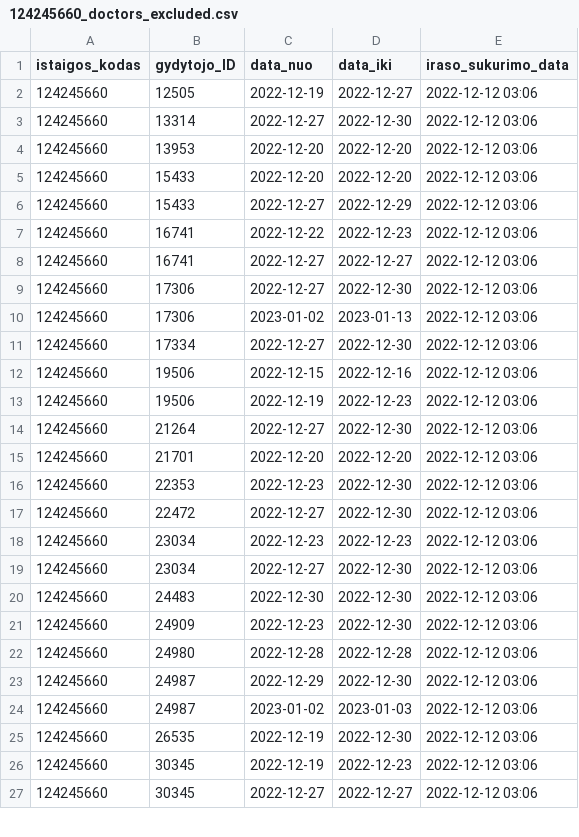
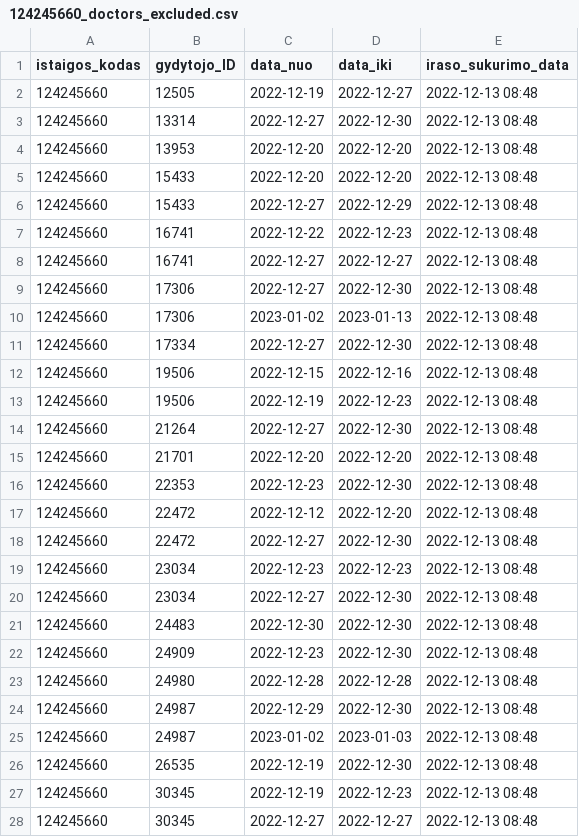
Before and after one commit to vilnius/seskines-poliklinika, a CSV file: 124245660_doctors_excluded.csv, drawn as a sheet; only a part is shown; the diff covers the shown part only.

```diff
--- a/124245660_doctors_excluded.csv
+++ b/124245660_doctors_excluded.csv
@@ -1,27 +1,28 @@
 istaigos_kodas;gydytojo_ID;data_nuo;data_iki;iraso_sukurimo_data
-124245660;12505;2022-12-19;2022-12-27;2022-12-12 03:06
-124245660;13314;2022-12-27;2022-12-30;2022-12-12 03:06
-124245660;13953;2022-12-20;2022-12-20;2022-12-12 03:06
-124245660;15433;2022-12-20;2022-12-20;2022-12-12 03:06
-124245660;15433;2022-12-27;2022-12-29;2022-12-12 03:06
-124245660;16741;2022-12-22;2022-12-23;2022-12-12 03:06
-124245660;16741;2022-12-27;2022-12-27;2022-12-12 03:06
-124245660;17306;2022-12-27;2022-12-30;2022-12-12 03:06
-124245660;17306;2023-01-02;2023-01-13;2022-12-12 03:06
-124245660;17334;2022-12-27;2022-12-30;2022-12-12 03:06
-124245660;19506;2022-12-15;2022-12-16;2022-12-12 03:06
-124245660;19506;2022-12-19;2022-12-23;2022-12-12 03:06
-124245660;21264;2022-12-27;2022-12-30;2022-12-12 03:06
-124245660;21701;2022-12-20;2022-12-20;2022-12-12 03:06
-124245660;22353;2022-12-23;2022-12-30;2022-12-12 03:06
-124245660;22472;2022-12-27;2022-12-30;2022-12-12 03:06
-124245660;23034;2022-12-23;2022-12-23;2022-12-12 03:06
-124245660;23034;2022-12-27;2022-12-30;2022-12-12 03:06
-124245660;24483;2022-12-30;2022-12-30;2022-12-12 03:06
-124245660;24909;2022-12-23;2022-12-30;2022-12-12 03:06
-124245660;24980;2022-12-28;2022-12-28;2022-12-12 03:06
-124245660;24987;2022-12-29;2022-12-30;2022-12-12 03:06
-124245660;24987;2023-01-02;2023-01-03;2022-12-12 03:06
-124245660;26535;2022-12-19;2022-12-30;2022-12-12 03:06
-124245660;30345;2022-12-19;2022-12-23;2022-12-12 03:06
-124245660;30345;2022-12-27;2022-12-27;2022-12-12 03:06
+124245660;12505;2022-12-19;2022-12-27;2022-12-13 08:48
+124245660;13314;2022-12-27;2022-12-30;2022-12-13 08:48
+124245660;13953;2022-12-20;2022-12-20;2022-12-13 08:48
+124245660;15433;2022-12-20;2022-12-20;2022-12-13 08:48
+124245660;15433;2022-12-27;2022-12-29;2022-12-13 08:48
+124245660;16741;2022-12-22;2022-12-23;2022-12-13 08:48
+124245660;16741;2022-12-27;2022-12-27;2022-12-13 08:48
+124245660;17306;2022-12-27;2022-12-30;2022-12-13 08:48
+124245660;17306;2023-01-02;2023-01-13;2022-12-13 08:48
+124245660;17334;2022-12-27;2022-12-30;2022-12-13 08:48
+124245660;19506;2022-12-15;2022-12-16;2022-12-13 08:48
+124245660;19506;2022-12-19;2022-12-23;2022-12-13 08:48
+124245660;21264;2022-12-27;2022-12-30;2022-12-13 08:48
+124245660;21701;2022-12-20;2022-12-20;2022-12-13 08:48
+124245660;22353;2022-12-23;2022-12-30;2022-12-13 08:48
+124245660;22472;2022-12-12;2022-12-20;2022-12-13 08:48
+124245660;22472;2022-12-27;2022-12-30;2022-12-13 08:48
+124245660;23034;2022-12-23;2022-12-23;2022-12-13 08:48
+124245660;23034;2022-12-27;2022-12-30;2022-12-13 08:48
+124245660;24483;2022-12-30;2022-12-30;2022-12-13 08:48
+124245660;24909;2022-12-23;2022-12-30;2022-12-13 08:48
+124245660;24980;2022-12-28;2022-12-28;2022-12-13 08:48
+124245660;24987;2022-12-29;2022-12-30;2022-12-13 08:48
+124245660;24987;2023-01-02;2023-01-03;2022-12-13 08:48
+124245660;26535;2022-12-19;2022-12-30;2022-12-13 08:48
+124245660;30345;2022-12-19;2022-12-23;2022-12-13 08:48
+124245660;30345;2022-12-27;2022-12-27;2022-12-13 08:48
```
Also changed, not shown: 12 edited cells elsewhere in this file, 124245660_family_doctors_list.csv, 2 other files.
